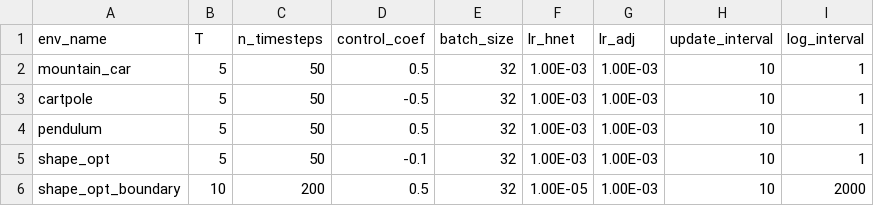
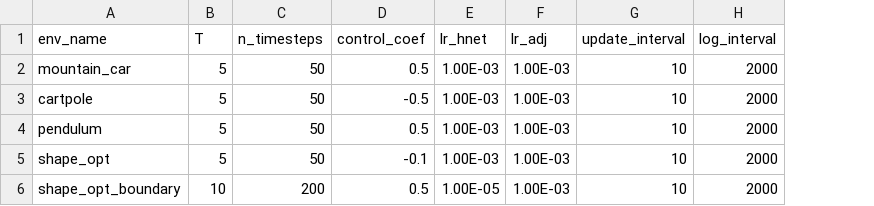
Before and after one commit to mpnguyen2/neural_pmp, a CSV file: models/train_params.csv, drawn as a sheet; removed rows and columns are numbered as before the commit, all else as after; the diff names each change by its address in the sheet, - before the commit and + after, or states it on an @@ line.

```diff
--- a/models/train_params.csv
+++ b/models/train_params.csv
-column E (batch_size), rows 2-6: all 32
-H2:H5 (log_interval): 1
+H2:H5 (log_interval): 2000
```
Also changed, not shown: 5 other files.
